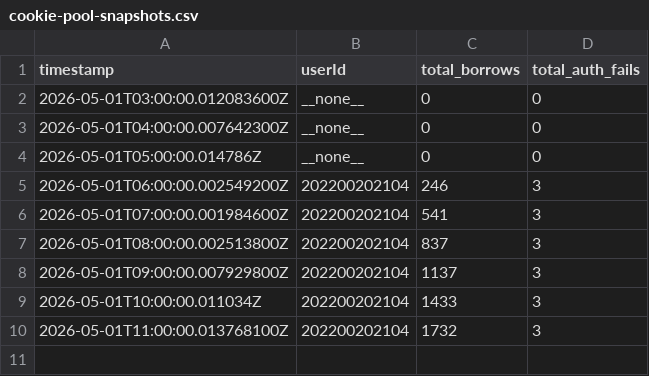
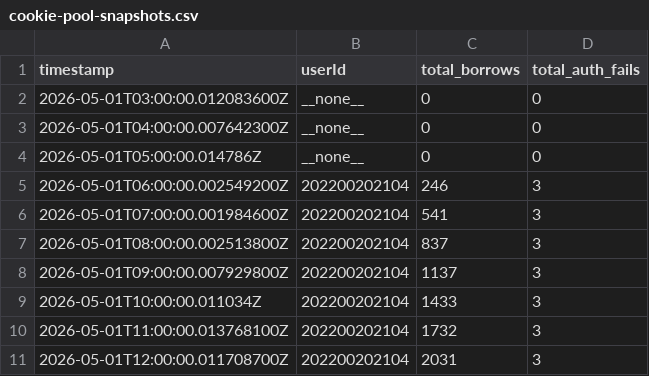
Before and after one commit to ZZQ323/SZTU-iCampus, a CSV file: infos/runtime-trace/cookie-pool-snapshots.csv, drawn as a sheet.

```diff
--- a/infos/runtime-trace/cookie-pool-snapshots.csv
+++ b/infos/runtime-trace/cookie-pool-snapshots.csv
@@ -10 +10,2 @@ timestamp,userId,total_borrows,total_auth_fails
 2026-05-01T11:00:00.013768100Z,202200202104,1732,3
+2026-05-01T12:00:00.011708700Z,202200202104,2031,3
```
Also changed, not shown: infos/runtime-trace/cookie-pool-events.csv, infos/runtime-trace/redis-memory.csv, 1 other file.
